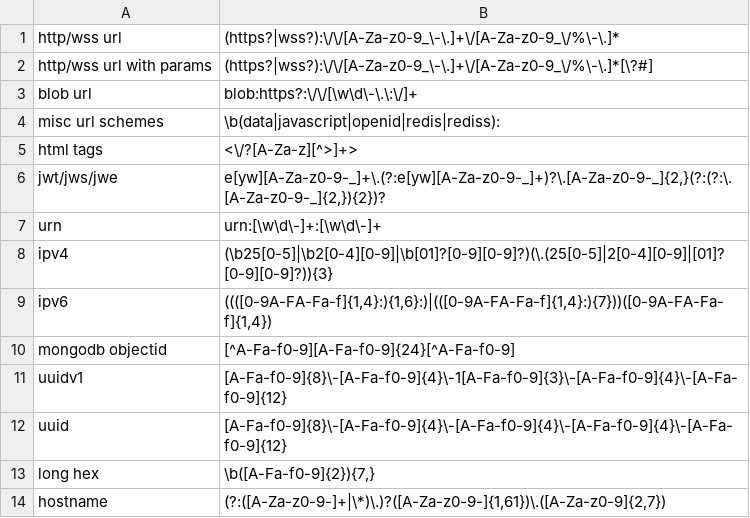
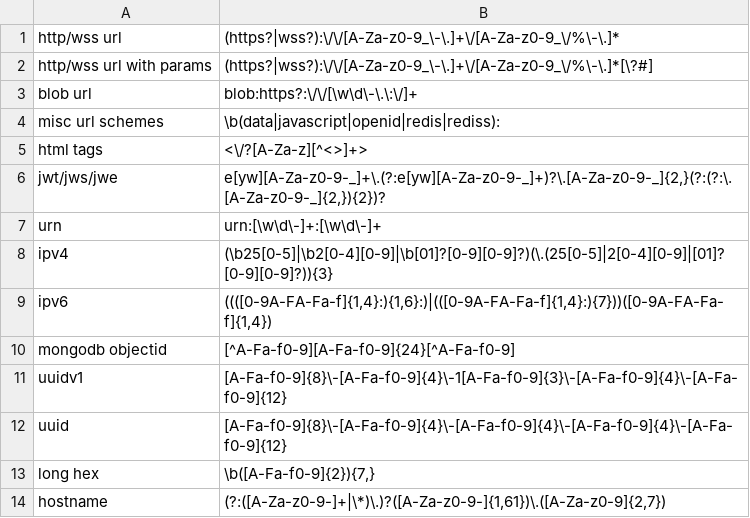
Before and after one commit to aristosMiliaressis/js-analysis-tools, a TSV file: postMessage-tracker/matchers.tsv, drawn as a sheet.

Commit message:
postMessage-tracker: MessagePort/BroadcastChannel/Worker support & more

```diff
--- a/postMessage-tracker/matchers.tsv
+++ b/postMessage-tracker/matchers.tsv
@@ -4,3 +4,3 @@ blob url	blob:https?:\/\/[\w\d\-\.\:\/]+
 misc url schemes	\b(data|javascript|openid|redis|rediss):
-html tags	<\/?[A-Za-z][^>]+>
+html tags	<\/?[A-Za-z][^<>]+>
 jwt/jws/jwe	e[yw][A-Za-z0-9-_]+\.(?:e[yw][A-Za-z0-9-_]+)?\.[A-Za-z0-9-_]{2,}(?:(?:\.[A-Za-z0-9-_]{2,}){2})?
```
Also changed, not shown: 9 other files.
